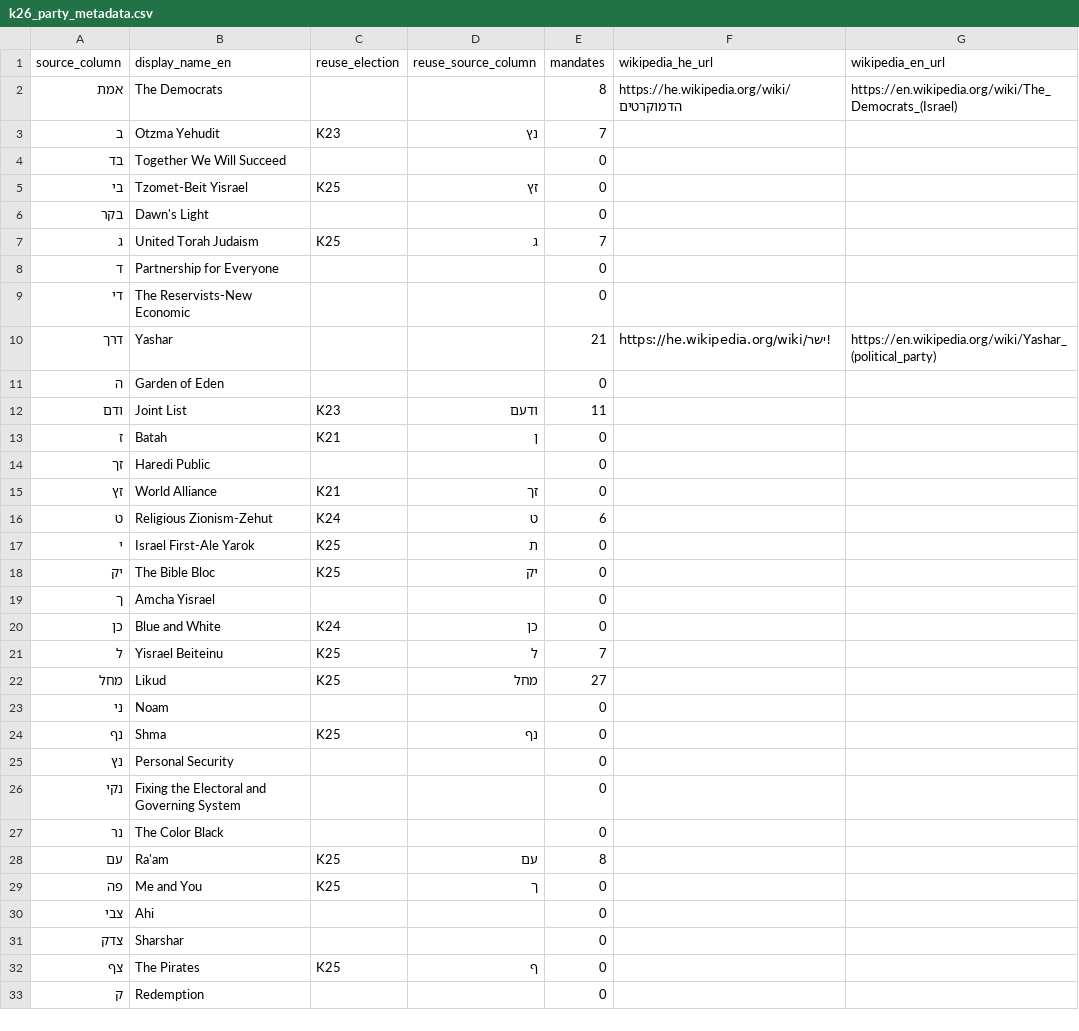
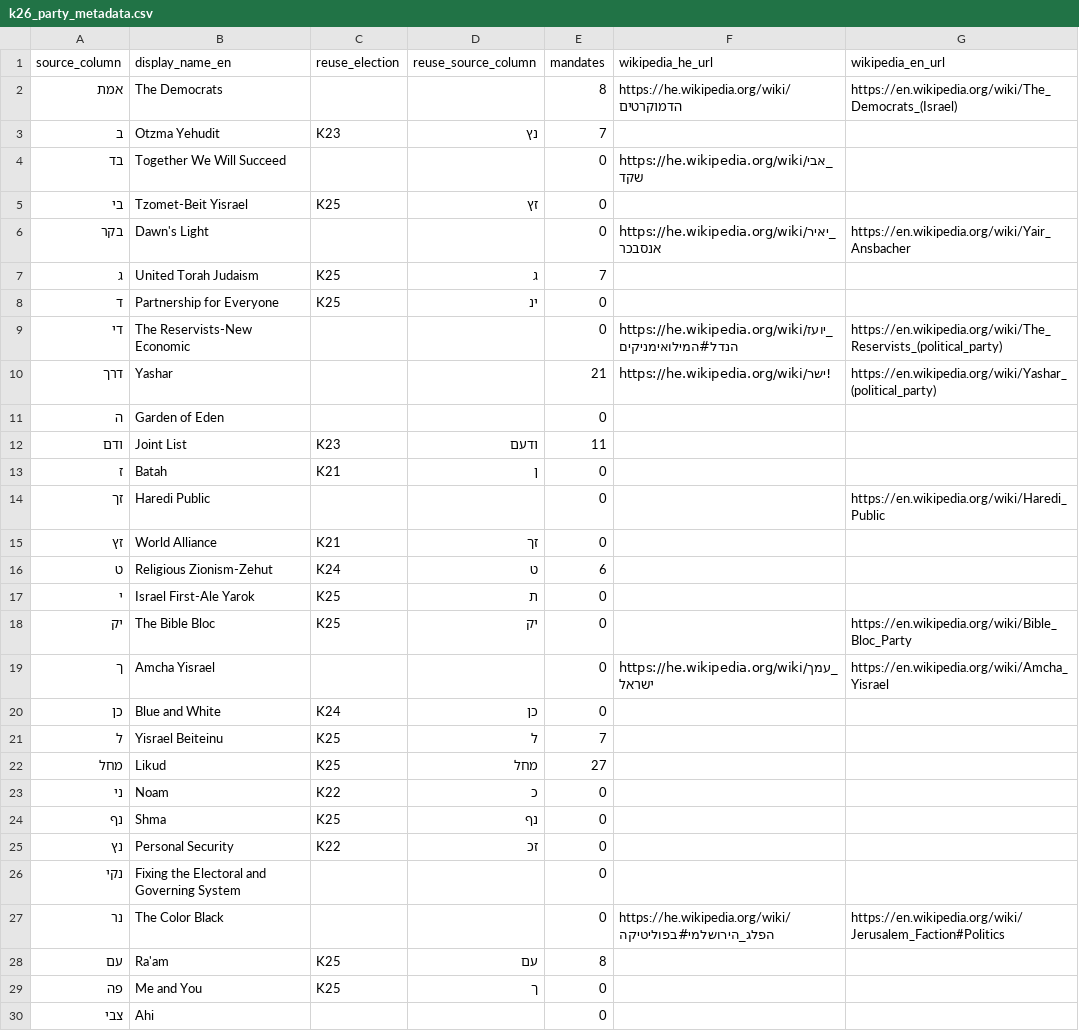
Before and after one commit to Yoavfried/Israel-Elections-Map, a CSV file: data/manual/k26_party_metadata.csv, drawn as a sheet; only a part is shown; the shorter side is filled out with more unchanged rows.

```diff
--- a/data/manual/k26_party_metadata.csv
+++ b/data/manual/k26_party_metadata.csv
@@ -3,8 +3,8 @@ source_column,display_name_en,reuse_election,reuse_source_column,mandates,wikipe
 ב,Otzma Yehudit,K23,נץ,7,,
-בד,Together We Will Succeed,,,0,,
+בד,Together We Will Succeed,,,0,https://he.wikipedia.org/wiki/אבי_שקד,
 בי,Tzomet-Beit Yisrael,K25,זץ,0,,
-בקר,Dawn's Light,,,0,,
+בקר,Dawn's Light,,,0,https://he.wikipedia.org/wiki/יאיר_אנסבכר,https://en.wikipedia.org/wiki/Yair_Ansbacher
 ג,United Torah Judaism,K25,ג,7,,
-ד,Partnership for Everyone,,,0,,
-די,The Reservists-New Economic,,,0,,
+ד,Partnership for Everyone,K25,ינ,0,,
+די,The Reservists-New Economic,,,0,https://he.wikipedia.org/wiki/יועז_הנדל#המילואימניקים,https://en.wikipedia.org/wiki/The_Reservists_(political_party)
 דרך,Yashar,,,21,https://he.wikipedia.org/wiki/ישר!,https://en.wikipedia.org/wiki/Yashar_(political_party)
@@ -13,3 +13,3 @@ source_column,display_name_en,reuse_election,reuse_source_column,mandates,wikipe
 ז,Batah,K21,ן,0,,
-זך,Haredi Public,,,0,,
+זך,Haredi Public,,,0,,https://en.wikipedia.org/wiki/Haredi_Public
 זץ,World Alliance,K21,זך,0,,
@@ -17,4 +17,4 @@ source_column,display_name_en,reuse_election,reuse_source_column,mandates,wikipe
 י,Israel First-Ale Yarok,K25,ת,0,,
-יק,The Bible Bloc,K25,יק,0,,
-ך,Amcha Yisrael,,,0,,
+יק,The Bible Bloc,K25,יק,0,,https://en.wikipedia.org/wiki/Bible_Bloc_Party
+ך,Amcha Yisrael,,,0,https://he.wikipedia.org/wiki/עמך_ישראל,https://en.wikipedia.org/wiki/Amcha_Yisrael
 כן,Blue and White,K24,כן,0,,
@@ -22,7 +22,7 @@ source_column,display_name_en,reuse_election,reuse_source_column,mandates,wikipe
 מחל,Likud,K25,מחל,27,,
-ני,Noam,,,0,,
+ני,Noam,K22,כ,0,,
 נף,Shma,K25,נף,0,,
-נץ,Personal Security,,,0,,
+נץ,Personal Security,K22,זכ,0,,
 נקי,Fixing the Electoral and Governing System,,,0,,
-נר,The Color Black,,,0,,
+נר,The Color Black,,,0,https://he.wikipedia.org/wiki/הפלג_הירושלמי#בפוליטיקה,https://en.wikipedia.org/wiki/Jerusalem_Faction#Politics
 עם,Ra'am,K25,עם,8,,
```
Also changed, not shown: data/manual/party_registry.csv, public-data/v2/manifest.csv, 16 other files.
